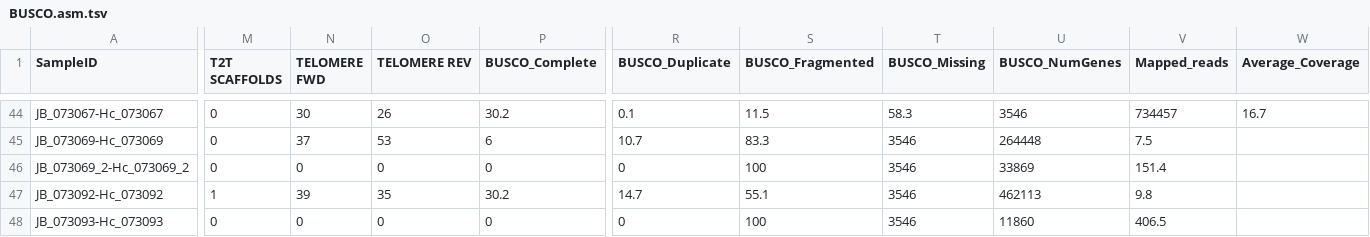
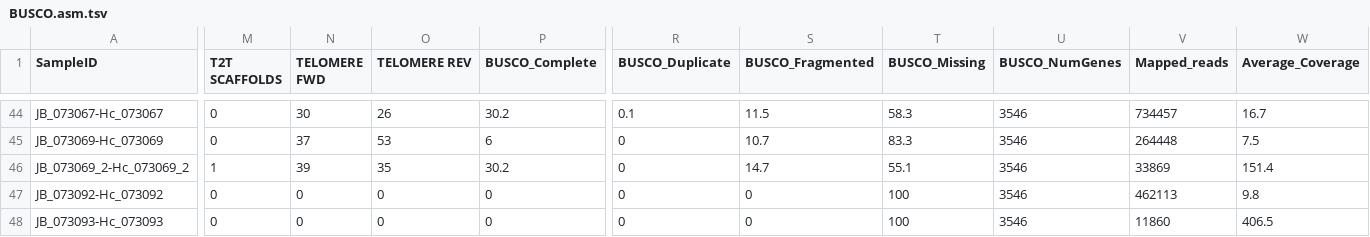
Before and after one commit to tania-k/Histoplasma_Assembly, a TSV file: BUSCO.asm.tsv, drawn as a sheet; only a part is shown, gaps mark what is left out; the diff covers the shown part only; the diff names each change by its address in the sheet, - before the commit and + after, or states it on an @@ line.

```diff
--- a/BUSCO.asm.tsv
+++ b/BUSCO.asm.tsv
-R45 (BUSCO_Duplicate): 10.7
+R45 (BUSCO_Duplicate): 0
-S45 (BUSCO_Fragmented): 83.3
+S45 (BUSCO_Fragmented): 10.7
-T45 (BUSCO_Missing): 3546
+T45 (BUSCO_Missing): 83.3
-U45 (BUSCO_NumGenes): 264448
+U45 (BUSCO_NumGenes): 3546
-V45 (Mapped_reads): 7.5
+V45 (Mapped_reads): 264448
-W45 (Average_Coverage): (empty)
+W45 (Average_Coverage): 7.5
-M46 (T2T SCAFFOLDS): 0
+M46 (T2T SCAFFOLDS): 1
-N46 (TELOMERE FWD): 0
+N46 (TELOMERE FWD): 39
-O46 (TELOMERE REV): 0
+O46 (TELOMERE REV): 35
-P46 (BUSCO_Complete): 0
+P46 (BUSCO_Complete): 30.2
-S46 (BUSCO_Fragmented): 100
+S46 (BUSCO_Fragmented): 14.7
-T46 (BUSCO_Missing): 3546
+T46 (BUSCO_Missing): 55.1
-U46 (BUSCO_NumGenes): 33869
+U46 (BUSCO_NumGenes): 3546
-V46 (Mapped_reads): 151.4
+V46 (Mapped_reads): 33869
-W46 (Average_Coverage): (empty)
+W46 (Average_Coverage): 151.4
-M47 (T2T SCAFFOLDS): 1
+M47 (T2T SCAFFOLDS): 0
-N47 (TELOMERE FWD): 39
+N47 (TELOMERE FWD): 0
-O47 (TELOMERE REV): 35
+O47 (TELOMERE REV): 0
-P47 (BUSCO_Complete): 30.2
+P47 (BUSCO_Complete): 0
-R47 (BUSCO_Duplicate): 14.7
+R47 (BUSCO_Duplicate): 0
-S47 (BUSCO_Fragmented): 55.1
+S47 (BUSCO_Fragmented): 0
-T47:T48 (BUSCO_Missing): 3546
+T47:T48 (BUSCO_Missing): 100
-U47 (BUSCO_NumGenes): 462113
+U47 (BUSCO_NumGenes): 3546
-V47 (Mapped_reads): 9.8
+V47 (Mapped_reads): 462113
-W47 (Average_Coverage): (empty)
+W47 (Average_Coverage): 9.8
-S48 (BUSCO_Fragmented): 100
+S48 (BUSCO_Fragmented): 0
-U48 (BUSCO_NumGenes): 11860
+U48 (BUSCO_NumGenes): 3546
-V48 (Mapped_reads): 406.5
+V48 (Mapped_reads): 11860
-W48 (Average_Coverage): (empty)
+W48 (Average_Coverage): 406.5
```
Also changed, not shown: 155 edited cells elsewhere in this file.
